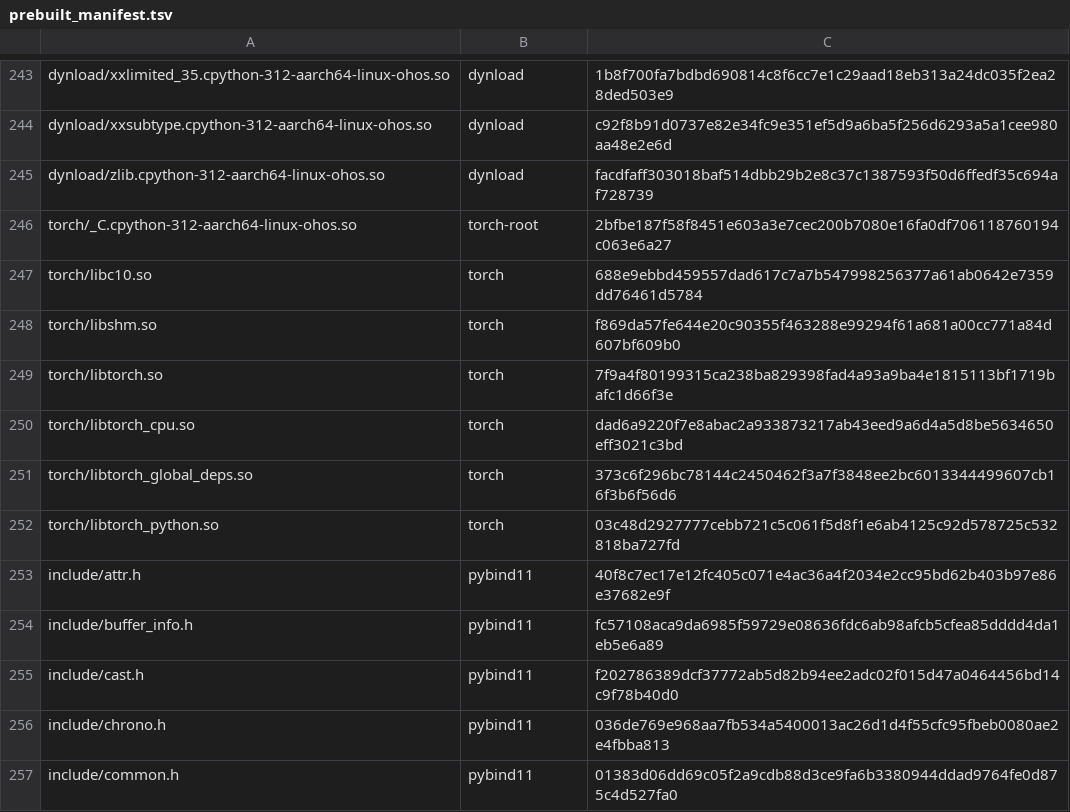
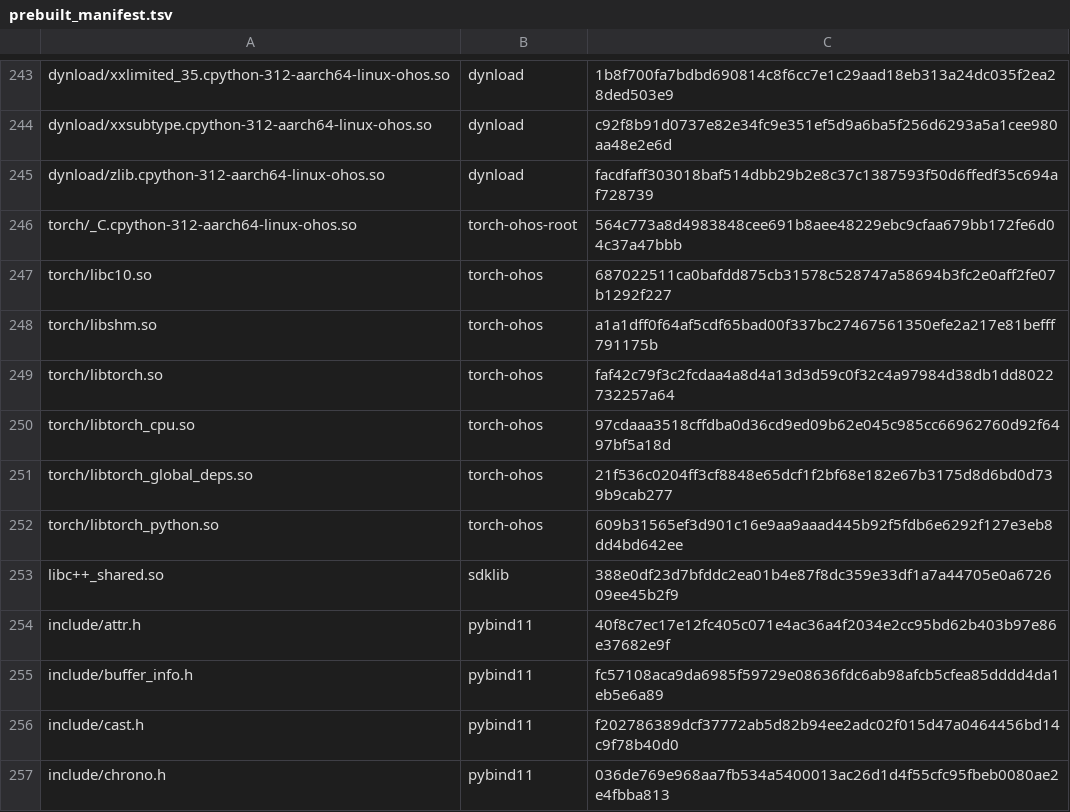
Before and after one commit to hackeris/MagicFlow, a TSV file: config/prebuilt_manifest.tsv, drawn as a sheet; only a part is shown, gaps mark what is left out; the shorter side is filled out with more unchanged rows.

Commit message:
G4 定谳: OpenBLAS 重编 torch 真机出图(MM4x 0.71s/256图87s)+设备上限记录
- 装载三连环修复: mbind no-op(补丁13)/完整 Fortran-LAPACK/gfortran stub
- build_openblas_ohos.sh 终版: USE_OPENMP=1、顺序构建、全工具链参数、全库校验
  (SIGPIPE grep 教训含注释)、stub 随仓库收编
- CMakeLists 恢复 USE_PROBE_MAIN=0 并删 probe_main.cpp; G4 探针(COMFTEST-BLAS/MM/MM4x)入 debug 段
- docs: local-inference-torch-parallel 补 §6 G4 定谳 + §7 能力上限(F32 5.2G → 512 级 SIG9 OOM)
- docs: 新增 ascendc-npu-acceleration 调研(跨端 CANN Kit, 本机麒麟9000系不在名单)

```diff
--- a/config/prebuilt_manifest.tsv
+++ b/config/prebuilt_manifest.tsv
@@ -245,9 +245,10 @@ dynload/xxsubtype.cpython-312-aarch64-linux-ohos.so	dynload	c92f8b91d0737e82e34f
 dynload/zlib.cpython-312-aarch64-linux-ohos.so	dynload	facdfaff303018baf514dbb29b2e8c37c1387593f50d6ffedf35c694af728739
-torch/_C.cpython-312-aarch64-linux-ohos.so	torch-root	2bfbe187f58f8451e603a3e7cec200b7080e16fa0df706118760194c063e6a27
-torch/libc10.so	torch	688e9ebbd459557dad617c7a7b547998256377a61ab0642e7359dd76461d5784
-torch/libshm.so	torch	f869da57fe644e20c90355f463288e99294f61a681a00cc771a84d607bf609b0
-torch/libtorch.so	torch	7f9a4f80199315ca238ba829398fad4a93a9ba4e1815113bf1719bafc1d66f3e
-torch/libtorch_cpu.so	torch	dad6a9220f7e8abac2a933873217ab43eed9a6d4a5d8be5634650eff3021c3bd
-torch/libtorch_global_deps.so	torch	373c6f296bc78144c2450462f3a7f3848ee2bc6013344499607cb16f3b6f56d6
-torch/libtorch_python.so	torch	03c48d2927777cebb721c5c061f5d8f1e6ab4125c92d578725c532818ba727fd
+torch/_C.cpython-312-aarch64-linux-ohos.so	torch-ohos-root	564c773a8d4983848cee691b8aee48229ebc9cfaa679bb172fe6d04c37a47bbb
+torch/libc10.so	torch-ohos	687022511ca0bafdd875cb31578c528747a58694b3fc2e0aff2fe07b1292f227
+torch/libshm.so	torch-ohos	a1a1dff0f64af5cdf65bad00f337bc27467561350efe2a217e81befff791175b
+torch/libtorch.so	torch-ohos	faf42c79f3c2fcdaa4a8d4a13d3d59c0f32c4a97984d38db1dd8022732257a64
+torch/libtorch_cpu.so	torch-ohos	97cdaaa3518cffdba0d36cd9ed09b62e045c985cc66962760d92f6497bf5a18d
+torch/libtorch_global_deps.so	torch-ohos	21f536c0204ff3cf8848e65dcf1f2bf68e182e67b3175d8d6bd0d739b9cab277
+torch/libtorch_python.so	torch-ohos	609b31565ef3d901c16e9aa9aaad445b92f5fdb6e6292f127e3eb8dd4bd642ee
+libc++_shared.so	sdklib	388e0df23d7bfddc2ea01b4e87f8dc359e33df1a7a44705e0a672609ee45b2f9
 include/attr.h	pybind11	40f8c7ec17e12fc405c071e4ac36a4f2034e2cc95bd62b403b97e86e37682e9f
```
Also changed, not shown: 24 other files.
